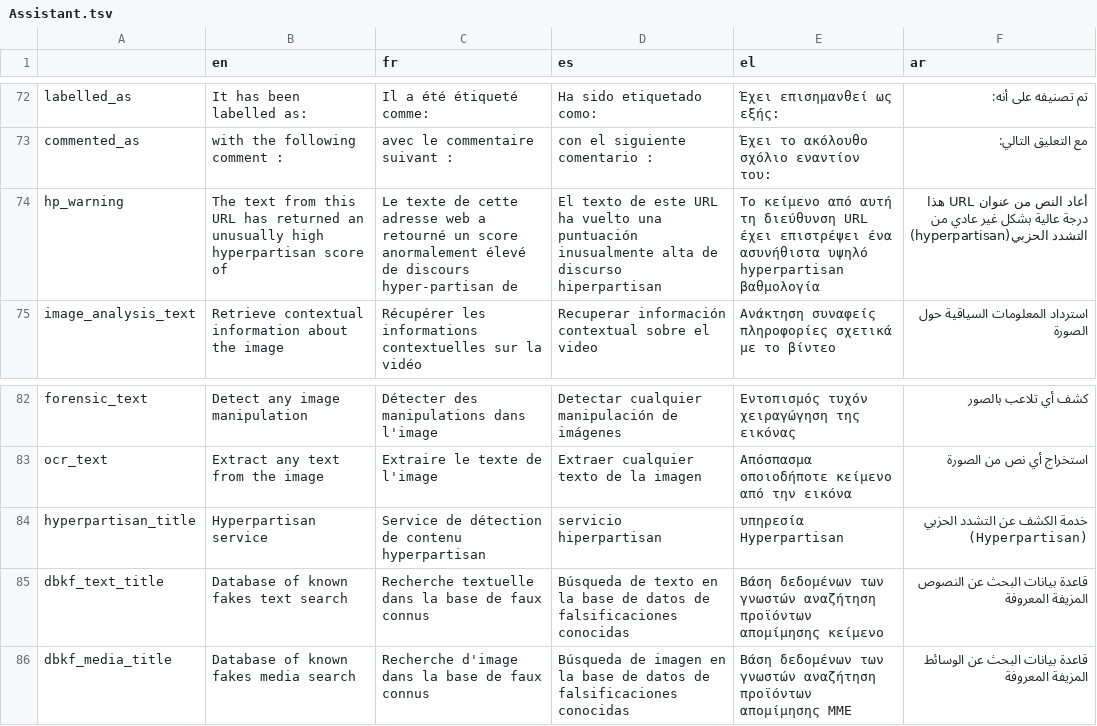
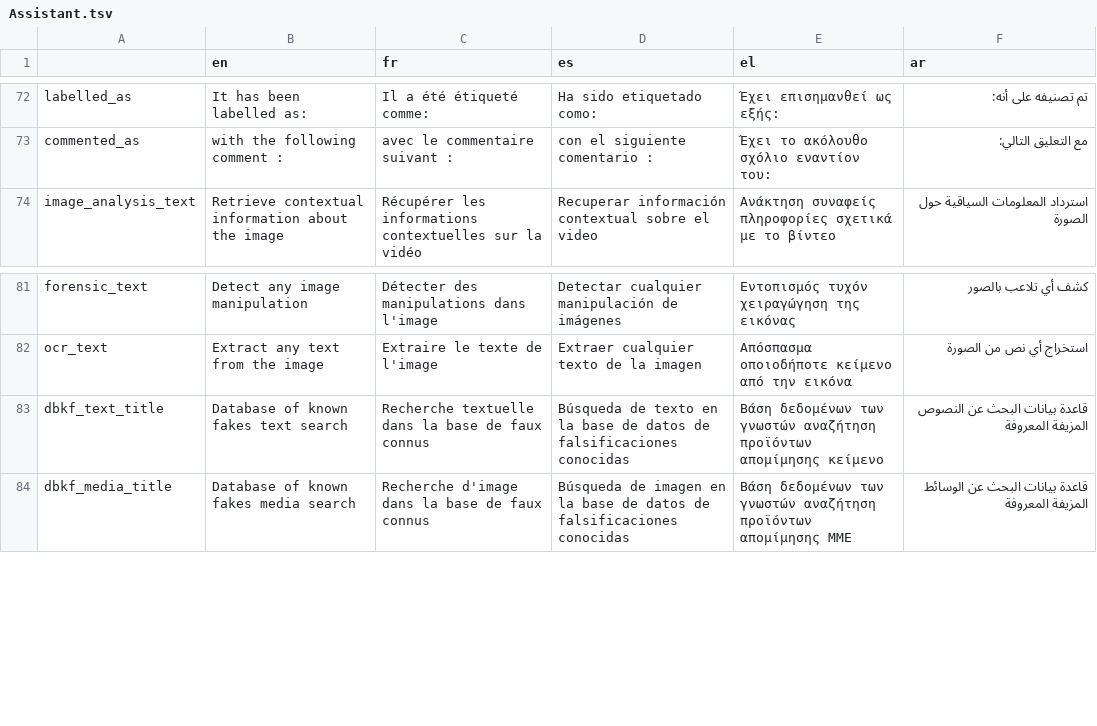
Before and after one commit to AFP-Medialab/verification-plugin, a TSV file: src/LocalDictionary/components/NavItems/tools/Assistant.tsv, drawn as a sheet; only a part is shown, gaps mark what is left out; the diff names each change by its address in the sheet, - before the commit and + after, or states it on an @@ line.

Commit message:
Remove defunct hyperpartisan service

```diff
--- a/src/LocalDictionary/components/NavItems/tools/Assistant.tsv
+++ b/src/LocalDictionary/components/NavItems/tools/Assistant.tsv
-row 74: hp_warning | The text from this URL has returned an unusually high hyperpartisan score of | Le texte de cette adresse web a retourné un score anormalement élevé de discours hyper-partisan de | El texto de este URL ha vuelto una puntuación inusualmente alta de discurso hiperpartisan | Το κείμενο από αυτή τη διεύθυνση URL έχει επιστρέψει ένα ασυνήθιστα υψηλό hyperpartisan βαθμολογία | أعاد النص من عنوان URL هذا درجة عالية بشكل غير عادي من التشدد الحزبي(hyperpartisan)
-row 84: hyperpartisan_title | Hyperpartisan service | Service de détection de contenu hyperpartisan | servicio hiperpartisan | υπηρεσία Hyperpartisan | خدمة الكشف عن التشدد الحزبي (Hyperpartisan)
```
Also changed, not shown: 9 other files.
